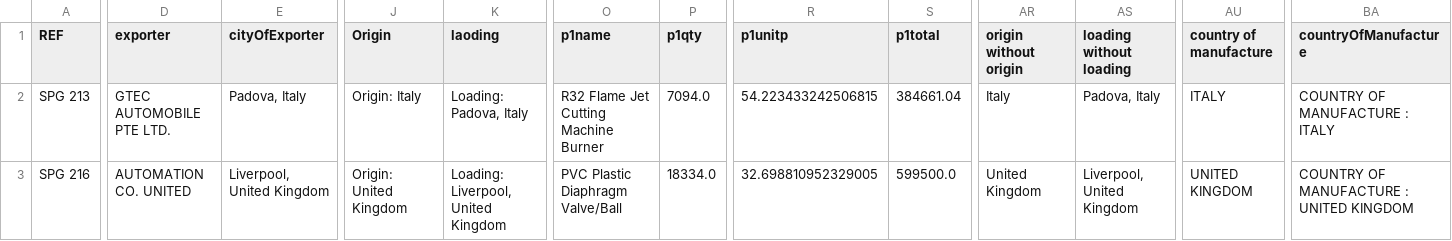
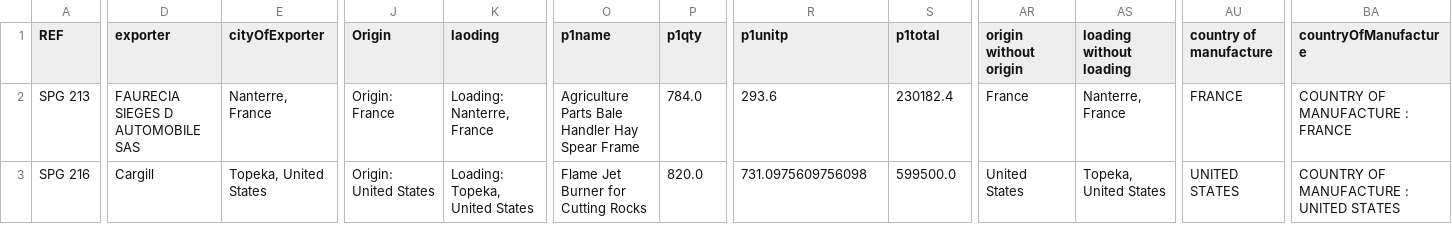
Before and after one commit to aminkhod/Abacas-transaction, a CSV file: Tracking Sheet output.csv, drawn as a sheet; only a part is shown, gaps mark what is left out; the diff covers the shown part only; the diff names each change by its address in the sheet, - before the commit and + after, or states it on an @@ line.

```diff
--- a/Tracking Sheet output.csv
+++ b/Tracking Sheet output.csv
-D2 (exporter): GTEC AUTOMOBILE PTE LTD.
+D2 (exporter): FAURECIA SIEGES D AUTOMOBILE SAS
-E2 (cityOfExporter): Padova, Italy
+E2 (cityOfExporter): Nanterre, France
-J2 (Origin): Origin: Italy
+J2 (Origin): Origin: France
-K2 (laoding): Loading: Padova, Italy
+K2 (laoding): Loading: Nanterre, France
-O2 (p1name): R32 Flame Jet Cutting Machine Burner
+O2 (p1name): Agriculture Parts Bale Handler Hay Spear Frame
-P2 (p1qty): 7094.0
+P2 (p1qty): 784.0
-R2 (p1unitp): 54.223433242506815
+R2 (p1unitp): 293.6
-S2 (p1total): 384661.04
+S2 (p1total): 230182.4
-AR2 (origin without origin): Italy
+AR2 (origin without origin): France
-AS2 (loading without loading): Padova, Italy
+AS2 (loading without loading): Nanterre, France
-AU2 (country of manufacture): ITALY
+AU2 (country of manufacture): FRANCE
-BA2 (countryOfManufacture): COUNTRY OF MANUFACTURE : ITALY
+BA2 (countryOfManufacture): COUNTRY OF MANUFACTURE : FRANCE
-D3 (exporter): AUTOMATION CO. UNITED
+D3 (exporter): Cargill
-E3 (cityOfExporter): Liverpool, United Kingdom
+E3 (cityOfExporter): Topeka, United States
-J3 (Origin): Origin: United Kingdom
+J3 (Origin): Origin: United States
-K3 (laoding): Loading: Liverpool, United Kingdom
+K3 (laoding): Loading: Topeka, United States
-O3 (p1name): PVC Plastic Diaphragm Valve/Ball
+O3 (p1name): Flame Jet Burner for Cutting Rocks
-P3 (p1qty): 18334.0
+P3 (p1qty): 820.0
-R3 (p1unitp): 32.698810952329005
+R3 (p1unitp): 731.0975609756098
-AR3 (origin without origin): United Kingdom
+AR3 (origin without origin): United States
-AS3 (loading without loading): Liverpool, United Kingdom
+AS3 (loading without loading): Topeka, United States
-AU3 (country of manufacture): UNITED KINGDOM
+AU3 (country of manufacture): UNITED STATES
-BA3 (countryOfManufacture): COUNTRY OF MANUFACTURE : UNITED KINGDOM
+BA3 (countryOfManufacture): COUNTRY OF MANUFACTURE : UNITED STATES
```
Also changed, not shown: 78 edited cells elsewhere in this file, 2 other files.
